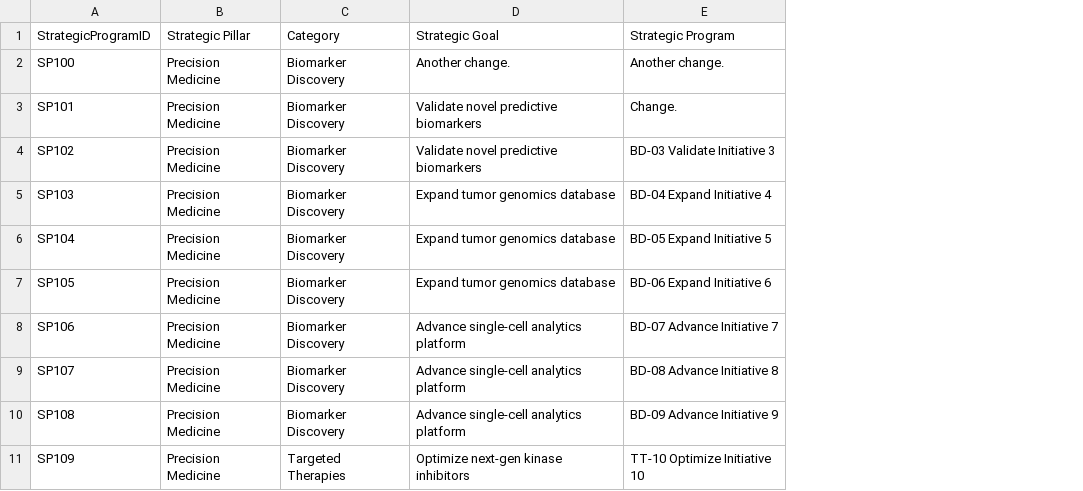
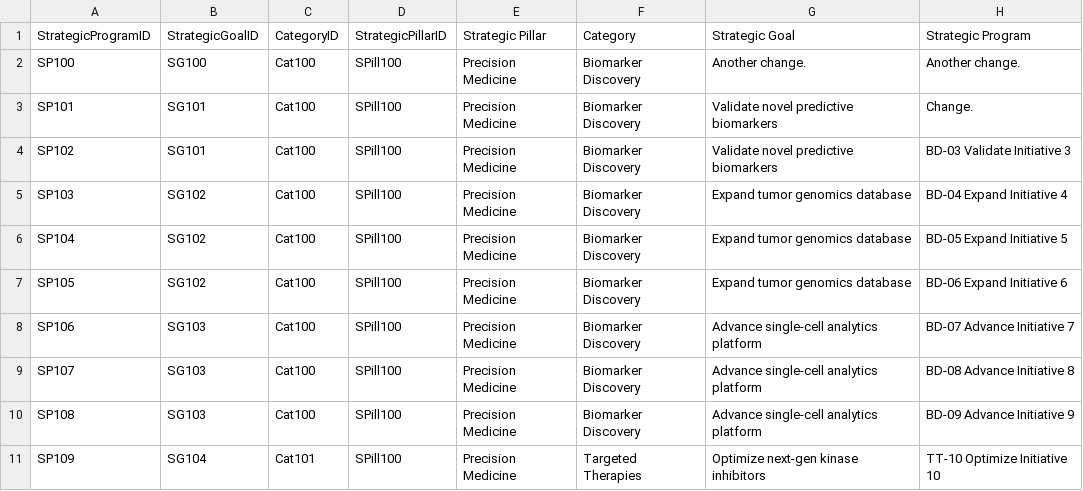
Before and after one commit to mikepica/Scorecard_app, a CSV file: data/DummyData.csv, drawn as a sheet; only a part is shown; the diff names each change by its address in the sheet, - before the commit and + after, or states it on an @@ line.

```diff
--- a/data/DummyData.csv
+++ b/data/DummyData.csv
+column B, rows 1-11: StrategicGoalID | SG100 | SG101 | SG101 | SG102 | SG102 | SG102 | SG103 | SG103 | SG103 | SG104
+column C, rows 1-11: CategoryID | Cat100 | Cat100 | Cat100 | Cat100 | Cat100 | Cat100 | Cat100 | Cat100 | Cat100 | Cat101
+column D, rows 1-11: StrategicPillarID | SPill100 | SPill100 | SPill100 | SPill100 | SPill100 | SPill100 | SPill100 | SPill100 | SPill100 | SPill100
```
Also changed, not shown: data/Category-status-comments.csv, data/Strategic-Goals.csv, 7 other files.
